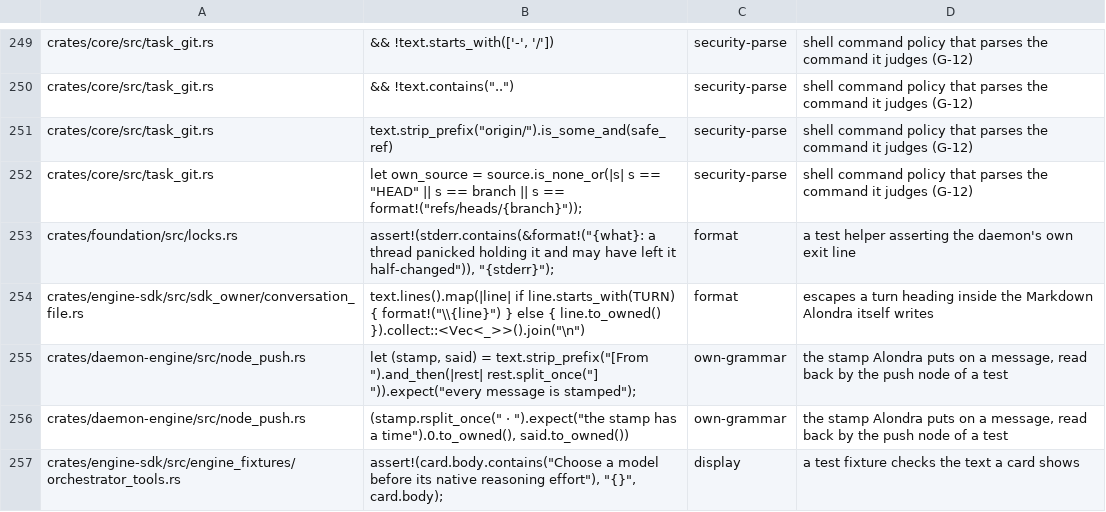
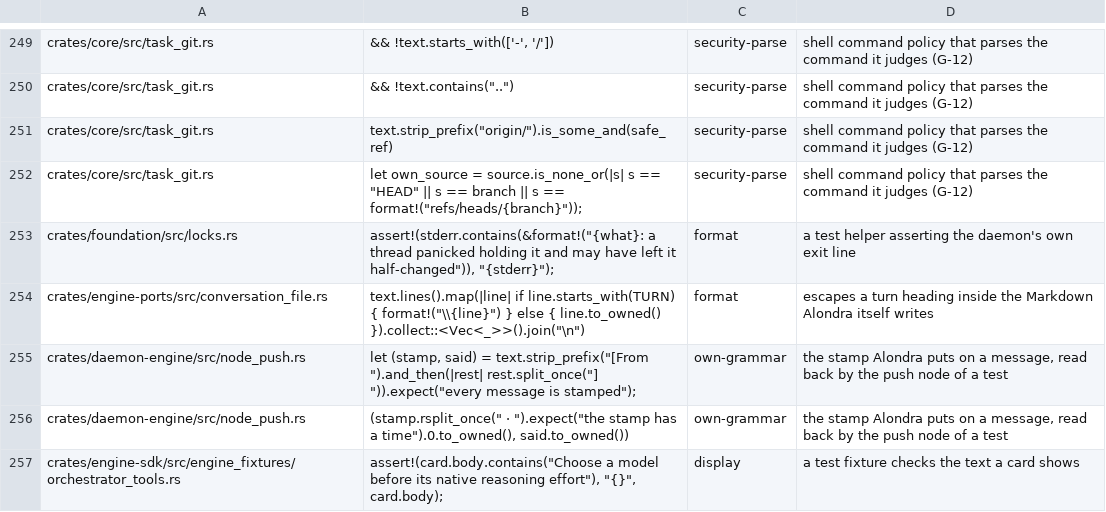
Before and after one commit to bitomule/alondra, a TSV file: tools/prose_decisions_allowlist.tsv, drawn as a sheet; only a part is shown, gaps mark what is left out.

Commit message:
The orchestrator keeps one conversation and resumes it every batch
Every batch was a new provider conversation that re-read the whole domain and
paid its prompt cache again, with a 4 KiB note as its only memory. Now every
batch is a new turn of one conversation, run by a host of its own that resumes
it (Claude --resume, Codex the same thread), so each batch keeps its own
execution, bearer, books and guarantees while the conversation and its cache
carry on.

At the start of a batch, and only then, Alondra starts a new conversation when
there is none or its first turn never ended, the provider no longer keeps it,
the account or provider changed, it reached 150k tokens, or Claude's one-hour
cache expired on a conversation of 100k or more (the rule a node's refresh
follows, now shared through engine-ports). The new conversation reads why, the
end of the old one's last answer, a reserved memory slot and the old one
condensed into a private file in the orchestrator's working directory. A turn
that resumes it reads the Requests that need it whole, the open Tasks and what
it owes the nodes, never the skill again.

The note between batches is gone. The orchestrator pins its cache to an hour.
Claude's cumulative spend is recorded under the conversation, Codex's per turn
and only for the turn on a resumed thread. Status, the live model and the
orchestrator's screen show the conversation's size, turns, why it started and
its cache, what the orchestrator owes and what it handed to the user.

```diff
--- a/tools/prose_decisions_allowlist.tsv
+++ b/tools/prose_decisions_allowlist.tsv
@@ -253,3 +253,3 @@ crates/core/src/task_git.rs	let own_source = source.is_none_or(|s| s == "HEAD" |
 crates/foundation/src/locks.rs	assert!(stderr.contains(&format!("{what}: a thread panicked holding it and may have left it half-changed")), "{stderr}");	format	a test helper asserting the daemon's own exit line
-crates/engine-sdk/src/sdk_owner/conversation_file.rs	text.lines().map(|line| if line.starts_with(TURN) { format!("\\{line}") } else { line.to_owned() }).collect::<Vec<_>>().join("\n")	format	escapes a turn heading inside the Markdown Alondra itself writes
+crates/engine-ports/src/conversation_file.rs	text.lines().map(|line| if line.starts_with(TURN) { format!("\\{line}") } else { line.to_owned() }).collect::<Vec<_>>().join("\n")	format	escapes a turn heading inside the Markdown Alondra itself writes
 crates/daemon-engine/src/node_push.rs	let (stamp, said) = text.strip_prefix("[From ").and_then(|rest| rest.split_once("] ")).expect("every message is stamped");	own-grammar	the stamp Alondra puts on a message, read back by the push node of a test
```
Also changed, not shown: 28 other files.
